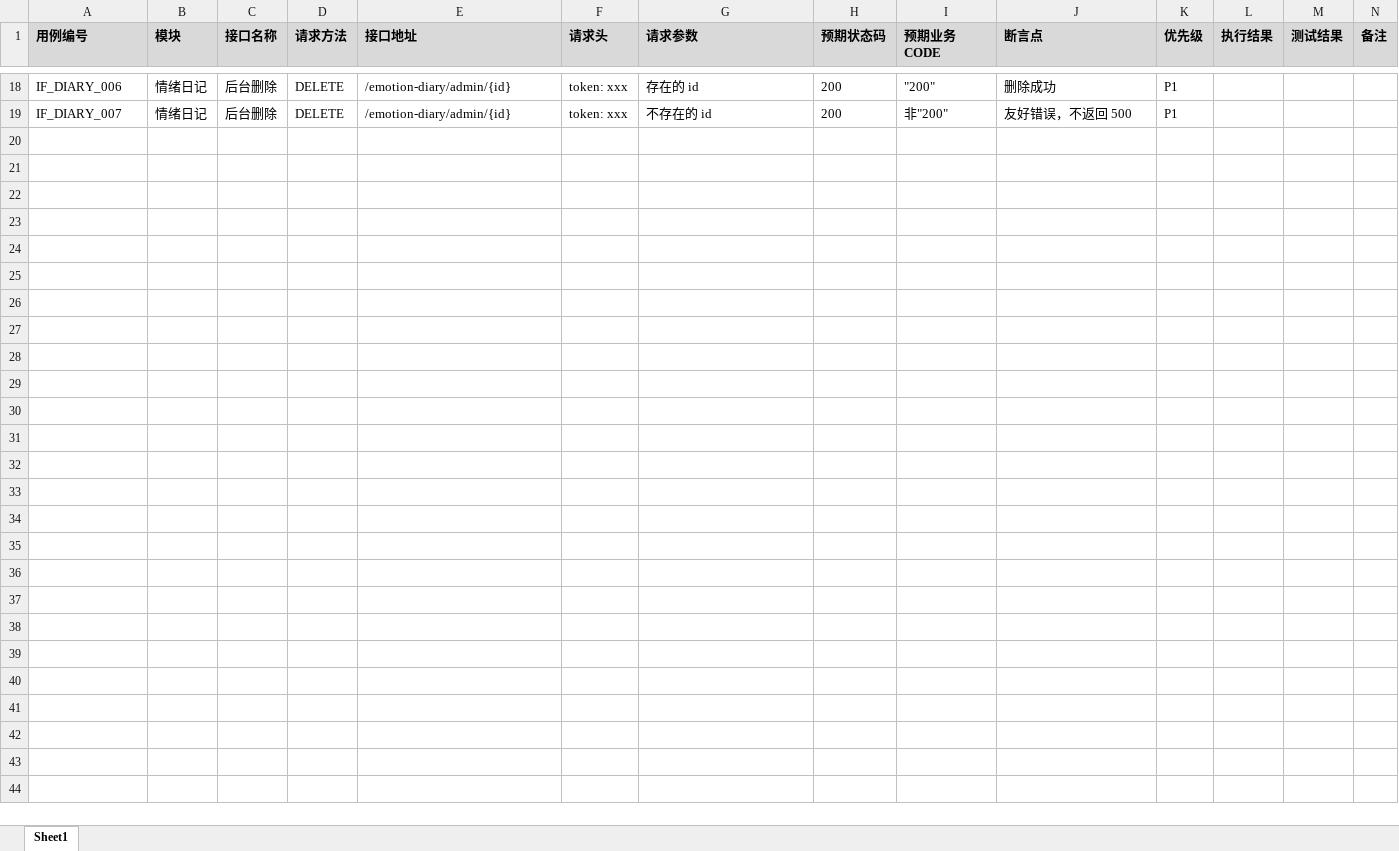
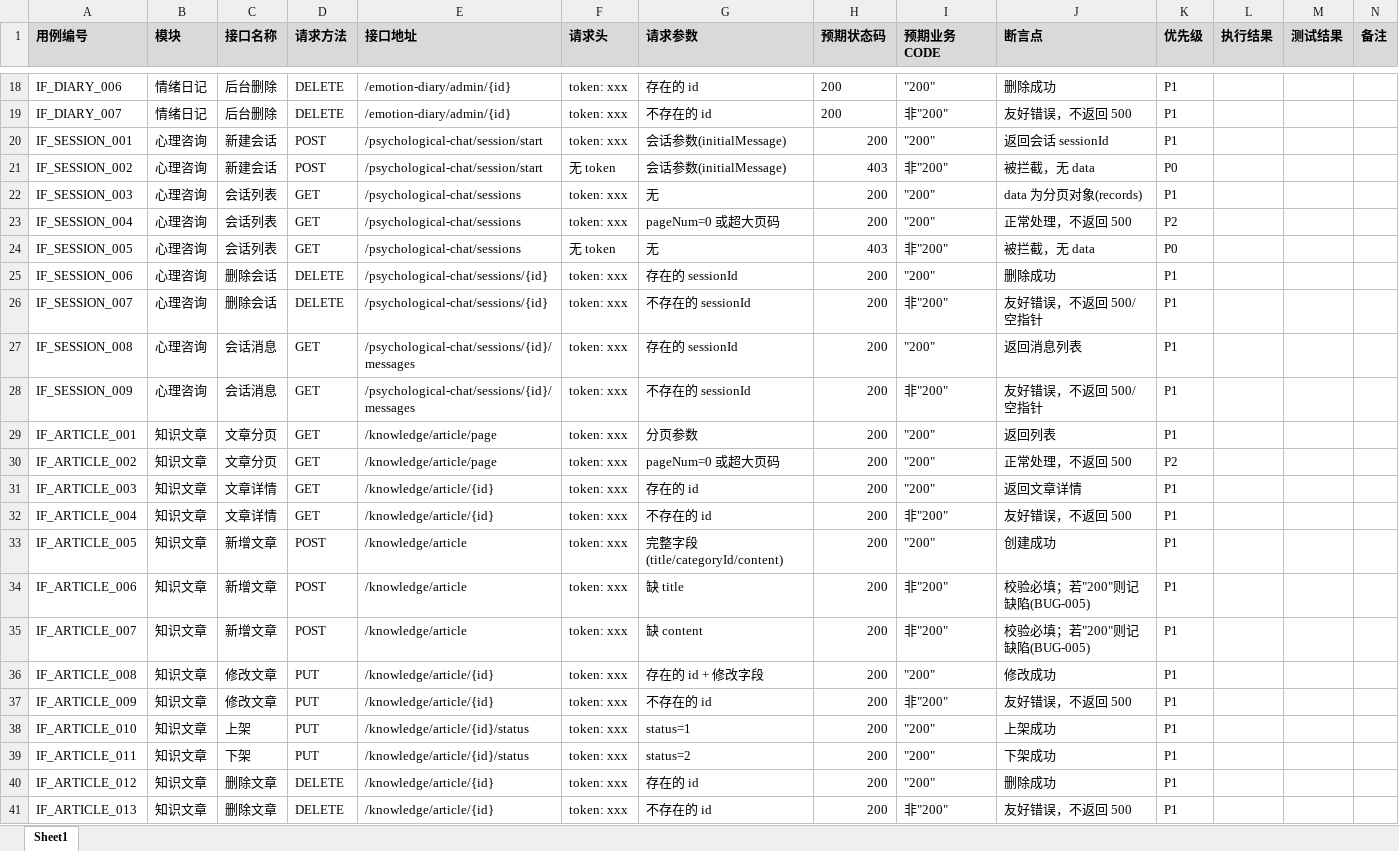
Before and after one commit to xy-b612/mental-health-admin-test, an Excel workbook: doc/接口测试用例.xlsx, sheet Sheet1, drawn as a sheet; only a part is shown, gaps mark what is left out; values as stored, in another font and other column widths than the file's, no borders; the diff names each change by its address in the sheet, - before the commit and + after, or states it on an @@ line.

Commit message:
补充接口测试用例：心理咨询 + 知识文章（22 条）

```diff
--- a/doc/接口测试用例.xlsx (sheet Sheet1)
+++ b/doc/接口测试用例.xlsx (sheet Sheet1)
+row 20: IF_SESSION_001 | 心理咨询 | 新建会话 | POST | /psychological-chat/session/start | token: xxx | 会话参数(initialMessage) | 200 | "200" | 返回会话 sessionId | P1
+row 21: IF_SESSION_002 | 心理咨询 | 新建会话 | POST | /psychological-chat/session/start | 无 token | 会话参数(initialMessage) | 403 | 非"200" | 被拦截，无 data | P0
+row 22: IF_SESSION_003 | 心理咨询 | 会话列表 | GET | /psychological-chat/sessions | token: xxx | 无 | 200 | "200" | data 为分页对象(records) | P1
+row 23: IF_SESSION_004 | 心理咨询 | 会话列表 | GET | /psychological-chat/sessions | token: xxx | pageNum=0 或超大页码 | 200 | "200" | 正常处理，不返回 500 | P2
+row 24: IF_SESSION_005 | 心理咨询 | 会话列表 | GET | /psychological-chat/sessions | 无 token | 无 | 403 | 非"200" | 被拦截，无 data | P0
+row 25: IF_SESSION_006 | 心理咨询 | 删除会话 | DELETE | /psychological-chat/sessions/{id} | token: xxx | 存在的 sessionId | 200 | "200" | 删除成功 | P1
+row 26: IF_SESSION_007 | 心理咨询 | 删除会话 | DELETE | /psychological-chat/sessions/{id} | token: xxx | 不存在的 sessionId | 200 | 非"200" | 友好错误，不返回 500/空指针 | P1
+row 27: IF_SESSION_008 | 心理咨询 | 会话消息 | GET | /psychological-chat/sessions/{id}/messages | token: xxx | 存在的 sessionId | 200 | "200" | 返回消息列表 | P1
+row 28: IF_SESSION_009 | 心理咨询 | 会话消息 | GET | /psychological-chat/sessions/{id}/messages | token: xxx | 不存在的 sessionId | 200 | 非"200" | 友好错误，不返回 500/空指针 | P1
+row 29: IF_ARTICLE_001 | 知识文章 | 文章分页 | GET | /knowledge/article/page | token: xxx | 分页参数 | 200 | "200" | 返回列表 | P1
+row 30: IF_ARTICLE_002 | 知识文章 | 文章分页 | GET | /knowledge/article/page | token: xxx | pageNum=0 或超大页码 | 200 | "200" | 正常处理，不返回 500 | P2
+row 31: IF_ARTICLE_003 | 知识文章 | 文章详情 | GET | /knowledge/article/{id} | token: xxx | 存在的 id | 200 | "200" | 返回文章详情 | P1
+row 32: IF_ARTICLE_004 | 知识文章 | 文章详情 | GET | /knowledge/article/{id} | token: xxx | 不存在的 id | 200 | 非"200" | 友好错误，不返回 500 | P1
+row 33: IF_ARTICLE_005 | 知识文章 | 新增文章 | POST | /knowledge/article | token: xxx | 完整字段(title/categoryId/content) | 200 | "200" | 创建成功 | P1
+row 34: IF_ARTICLE_006 | 知识文章 | 新增文章 | POST | /knowledge/article | token: xxx | 缺 title | 200 | 非"200" | 校验必填；若"200"则记缺陷(BUG-005) | P1
+row 35: IF_ARTICLE_007 | 知识文章 | 新增文章 | POST | /knowledge/article | token: xxx | 缺 content | 200 | 非"200" | 校验必填；若"200"则记缺陷(BUG-005) | P1
+row 36: IF_ARTICLE_008 | 知识文章 | 修改文章 | PUT | /knowledge/article/{id} | token: xxx | 存在的 id + 修改字段 | 200 | "200" | 修改成功 | P1
+row 37: IF_ARTICLE_009 | 知识文章 | 修改文章 | PUT | /knowledge/article/{id} | token: xxx | 不存在的 id | 200 | 非"200" | 友好错误，不返回 500 | P1
+row 38: IF_ARTICLE_010 | 知识文章 | 上架 | PUT | /knowledge/article/{id}/status | token: xxx | status=1 | 200 | "200" | 上架成功 | P1
+row 39: IF_ARTICLE_011 | 知识文章 | 下架 | PUT | /knowledge/article/{id}/status | token: xxx | status=2 | 200 | "200" | 下架成功 | P1
+row 40: IF_ARTICLE_012 | 知识文章 | 删除文章 | DELETE | /knowledge/article/{id} | token: xxx | 存在的 id | 200 | "200" | 删除成功 | P1
+row 41: IF_ARTICLE_013 | 知识文章 | 删除文章 | DELETE | /knowledge/article/{id} | token: xxx | 不存在的 id | 200 | 非"200" | 友好错误，不返回 500 | P1
```
